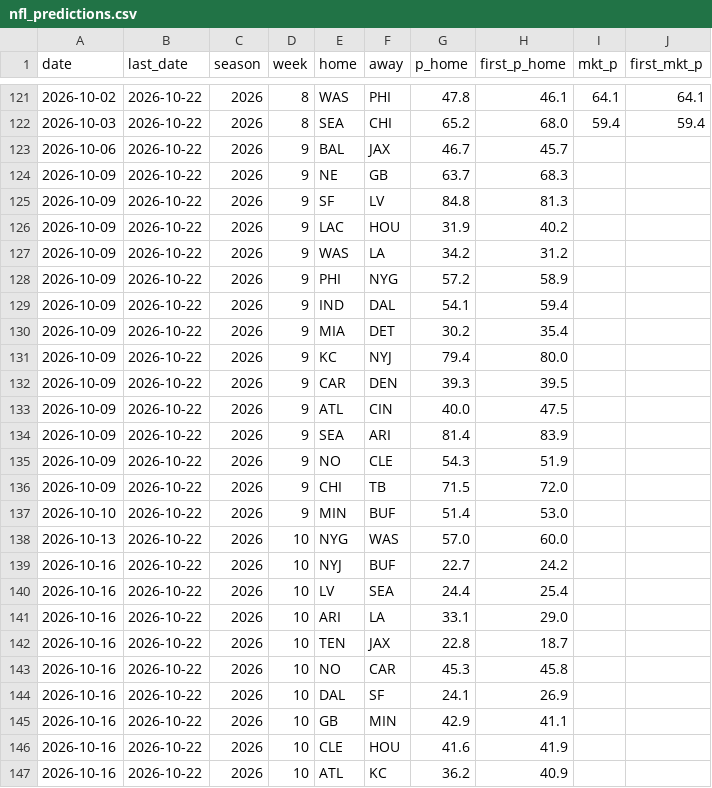
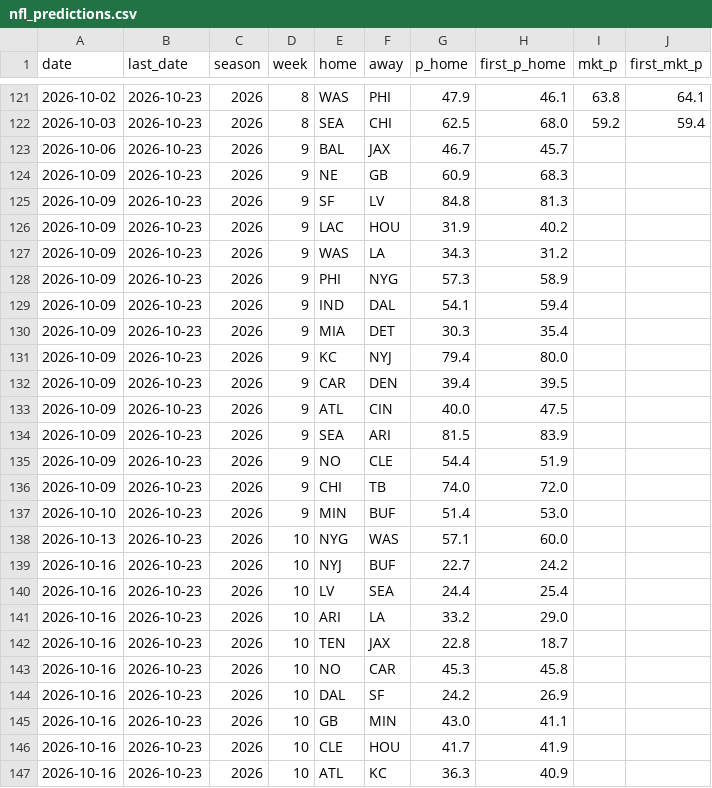
Before and after one commit to CheeseDagg/NFLTool, a CSV file: data/nfl_predictions.csv, drawn as a sheet; only a part is shown, gaps mark what is left out; the diff covers the shown part only.

```diff
--- a/data/nfl_predictions.csv
+++ b/data/nfl_predictions.csv
@@ -121,27 +121,27 @@ date,last_date,season,week,home,away,p_home,first_p_home,mkt_p,first_mkt_p
-2026-10-02,2026-10-22,2026,8,WAS,PHI,47.8,46.1,64.1,64.1
-2026-10-03,2026-10-22,2026,8,SEA,CHI,65.2,68.0,59.4,59.4
-2026-10-06,2026-10-22,2026,9,BAL,JAX,46.7,45.7,,
-2026-10-09,2026-10-22,2026,9,NE,GB,63.7,68.3,,
-2026-10-09,2026-10-22,2026,9,SF,LV,84.8,81.3,,
-2026-10-09,2026-10-22,2026,9,LAC,HOU,31.9,40.2,,
-2026-10-09,2026-10-22,2026,9,WAS,LA,34.2,31.2,,
-2026-10-09,2026-10-22,2026,9,PHI,NYG,57.2,58.9,,
-2026-10-09,2026-10-22,2026,9,IND,DAL,54.1,59.4,,
-2026-10-09,2026-10-22,2026,9,MIA,DET,30.2,35.4,,
-2026-10-09,2026-10-22,2026,9,KC,NYJ,79.4,80.0,,
-2026-10-09,2026-10-22,2026,9,CAR,DEN,39.3,39.5,,
-2026-10-09,2026-10-22,2026,9,ATL,CIN,40.0,47.5,,
-2026-10-09,2026-10-22,2026,9,SEA,ARI,81.4,83.9,,
-2026-10-09,2026-10-22,2026,9,NO,CLE,54.3,51.9,,
-2026-10-09,2026-10-22,2026,9,CHI,TB,71.5,72.0,,
-2026-10-10,2026-10-22,2026,9,MIN,BUF,51.4,53.0,,
-2026-10-13,2026-10-22,2026,10,NYG,WAS,57.0,60.0,,
-2026-10-16,2026-10-22,2026,10,NYJ,BUF,22.7,24.2,,
-2026-10-16,2026-10-22,2026,10,LV,SEA,24.4,25.4,,
-2026-10-16,2026-10-22,2026,10,ARI,LA,33.1,29.0,,
-2026-10-16,2026-10-22,2026,10,TEN,JAX,22.8,18.7,,
-2026-10-16,2026-10-22,2026,10,NO,CAR,45.3,45.8,,
-2026-10-16,2026-10-22,2026,10,DAL,SF,24.1,26.9,,
-2026-10-16,2026-10-22,2026,10,GB,MIN,42.9,41.1,,
-2026-10-16,2026-10-22,2026,10,CLE,HOU,41.6,41.9,,
-2026-10-16,2026-10-22,2026,10,ATL,KC,36.2,40.9,,
+2026-10-02,2026-10-23,2026,8,WAS,PHI,47.9,46.1,63.8,64.1
+2026-10-03,2026-10-23,2026,8,SEA,CHI,62.5,68.0,59.2,59.4
+2026-10-06,2026-10-23,2026,9,BAL,JAX,46.7,45.7,,
+2026-10-09,2026-10-23,2026,9,NE,GB,60.9,68.3,,
+2026-10-09,2026-10-23,2026,9,SF,LV,84.8,81.3,,
+2026-10-09,2026-10-23,2026,9,LAC,HOU,31.9,40.2,,
+2026-10-09,2026-10-23,2026,9,WAS,LA,34.3,31.2,,
+2026-10-09,2026-10-23,2026,9,PHI,NYG,57.3,58.9,,
+2026-10-09,2026-10-23,2026,9,IND,DAL,54.1,59.4,,
+2026-10-09,2026-10-23,2026,9,MIA,DET,30.3,35.4,,
+2026-10-09,2026-10-23,2026,9,KC,NYJ,79.4,80.0,,
+2026-10-09,2026-10-23,2026,9,CAR,DEN,39.4,39.5,,
+2026-10-09,2026-10-23,2026,9,ATL,CIN,40.0,47.5,,
+2026-10-09,2026-10-23,2026,9,SEA,ARI,81.5,83.9,,
+2026-10-09,2026-10-23,2026,9,NO,CLE,54.4,51.9,,
+2026-10-09,2026-10-23,2026,9,CHI,TB,74.0,72.0,,
+2026-10-10,2026-10-23,2026,9,MIN,BUF,51.4,53.0,,
+2026-10-13,2026-10-23,2026,10,NYG,WAS,57.1,60.0,,
+2026-10-16,2026-10-23,2026,10,NYJ,BUF,22.7,24.2,,
+2026-10-16,2026-10-23,2026,10,LV,SEA,24.4,25.4,,
+2026-10-16,2026-10-23,2026,10,ARI,LA,33.2,29.0,,
+2026-10-16,2026-10-23,2026,10,TEN,JAX,22.8,18.7,,
+2026-10-16,2026-10-23,2026,10,NO,CAR,45.3,45.8,,
+2026-10-16,2026-10-23,2026,10,DAL,SF,24.2,26.9,,
+2026-10-16,2026-10-23,2026,10,GB,MIN,43.0,41.1,,
+2026-10-16,2026-10-23,2026,10,CLE,HOU,41.7,41.9,,
+2026-10-16,2026-10-23,2026,10,ATL,KC,36.3,40.9,,
```
Also changed, not shown: 11 added rows and 62 edited cells elsewhere in this file, data/nfl_graded.csv, 1 other file.
